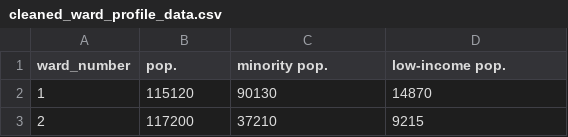
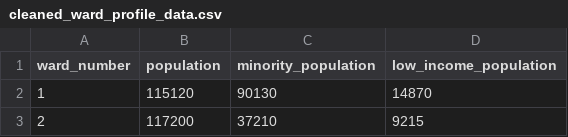
Before and after one commit to julia-ve-kim/toronto_parks_recreation_facilities, a CSV file: outputs/data/cleaned_ward_profile_data.csv, drawn as a sheet; only a part is shown.

Commit message:
Make edits after change to 02-data_cleaning.R script

```diff
--- a/outputs/data/cleaned_ward_profile_data.csv
+++ b/outputs/data/cleaned_ward_profile_data.csv
@@ -1,2 +1,2 @@
-ward_number,pop.,minority pop.,low-income pop.
+ward_number,population,minority_population,low_income_population
 1,115120,90130,14870
```
